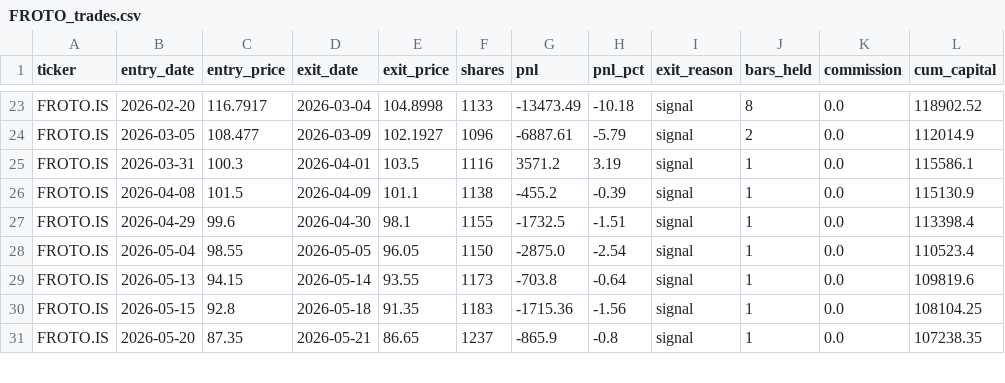
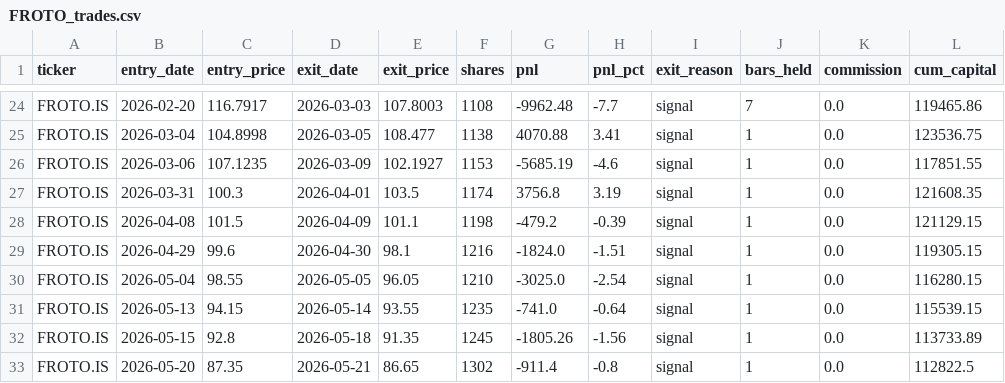
Before and after one commit to furkantosun1607/econ_bist_stock, a CSV file: results/trades/FROTO_trades.csv, drawn as a sheet; only a part is shown, gaps mark what is left out; removed rows and columns are numbered as before the commit, all else as after; the diff covers the shown part only; the diff names each change by its address in the sheet, - before the commit and + after, or states it on an @@ line.

```diff
--- a/results/trades/FROTO_trades.csv
+++ b/results/trades/FROTO_trades.csv
-D24 (exit_date): 2026-03-04
+D24 (exit_date): 2026-03-03
-E24 (exit_price): 104.8998
+E24 (exit_price): 107.8003
-F24 (shares): 1133
+F24 (shares): 1108
-G24 (pnl): -13473.49
+G24 (pnl): -9962.48
-H24 (pnl_pct): -10.18
+H24 (pnl_pct): -7.7
-J24 (bars_held): 8
+J24 (bars_held): 7
-L24 (cum_capital): 118902.52
+L24 (cum_capital): 119465.86
-row 24: FROTO.IS | 2026-03-05 | 108.477 | 2026-03-09 | 102.1927 | 1096 | -6887.61 | -5.79 | signal | 2 | 0.0 | 112014.9
+row 25: FROTO.IS | 2026-03-04 | 104.8998 | 2026-03-05 | 108.477 | 1138 | 4070.88 | 3.41 | signal | 1 | 0.0 | 123536.75
+row 26: FROTO.IS | 2026-03-06 | 107.1235 | 2026-03-09 | 102.1927 | 1153 | -5685.19 | -4.6 | signal | 1 | 0.0 | 117851.55
-F27 (shares): 1116
+F27 (shares): 1174
-G27 (pnl): 3571.2
+G27 (pnl): 3756.8
-L27 (cum_capital): 115586.1
+L27 (cum_capital): 121608.35
-F28 (shares): 1138
+F28 (shares): 1198
-G28 (pnl): -455.2
+G28 (pnl): -479.2
-L28 (cum_capital): 115130.9
+L28 (cum_capital): 121129.15
-F29 (shares): 1155
+F29 (shares): 1216
-G29 (pnl): -1732.5
+G29 (pnl): -1824.0
-L29 (cum_capital): 113398.4
+L29 (cum_capital): 119305.15
-F30 (shares): 1150
+F30 (shares): 1210
-G30 (pnl): -2875.0
+G30 (pnl): -3025.0
-L30 (cum_capital): 110523.4
+L30 (cum_capital): 116280.15
-F31 (shares): 1173
+F31 (shares): 1235
-G31 (pnl): -703.8
+G31 (pnl): -741.0
-L31 (cum_capital): 109819.6
+L31 (cum_capital): 115539.15
-F32 (shares): 1183
+F32 (shares): 1245
-G32 (pnl): -1715.36
+G32 (pnl): -1805.26
-L32 (cum_capital): 108104.25
+L32 (cum_capital): 113733.89
-F33 (shares): 1237
+F33 (shares): 1302
-G33 (pnl): -865.9
+G33 (pnl): -911.4
-L33 (cum_capital): 107238.35
+L33 (cum_capital): 112822.5
```
Also changed, not shown: 1 added row and 69 edited cells elsewhere in this file, results/metrics_summary.csv, results/trades/EREGL_trades.csv, 17 other files.
